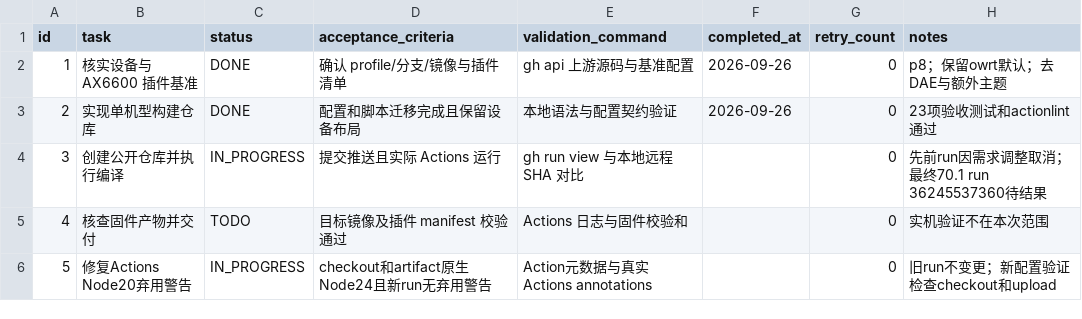
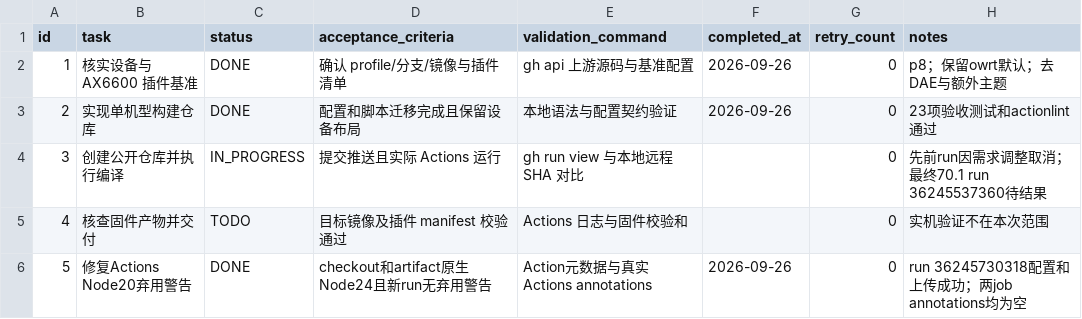
Before and after one commit to yjy116/BE3600Pro, a CSV file: .codex-tasks/be3600pro/TODO.csv, drawn as a sheet.

```diff
--- a/.codex-tasks/be3600pro/TODO.csv
+++ b/.codex-tasks/be3600pro/TODO.csv
@@ -5,2 +5,2 @@ id,task,status,acceptance_criteria,validation_command,completed_at,retry_count,n
 4,核查固件产物并交付,TODO,目标镜像及插件 manifest 校验通过,Actions 日志与固件校验和,,0,实机验证不在本次范围
-5,修复Actions Node20弃用警告,IN_PROGRESS,checkout和artifact原生Node24且新run无弃用警告,Action元数据与真实Actions annotations,,0,旧run不变更；新配置验证检查checkout和upload
+5,修复Actions Node20弃用警告,DONE,checkout和artifact原生Node24且新run无弃用警告,Action元数据与真实Actions annotations,2026-09-26,0,run 36245730318配置和上传成功；两job annotations均为空
```
Also changed, not shown: 4 other files.
